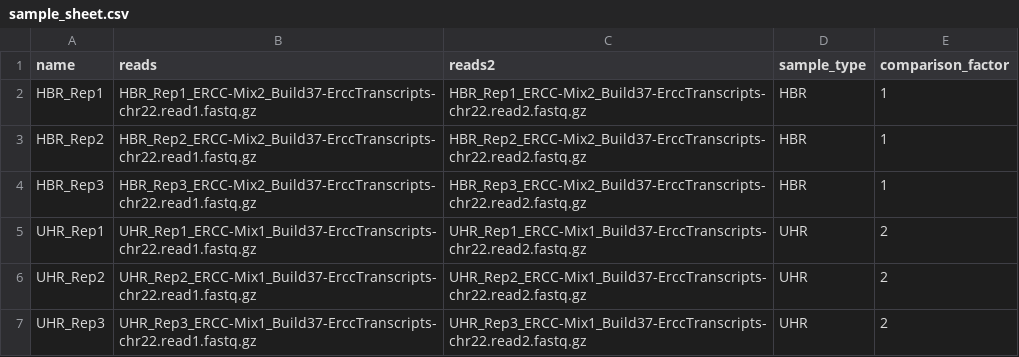
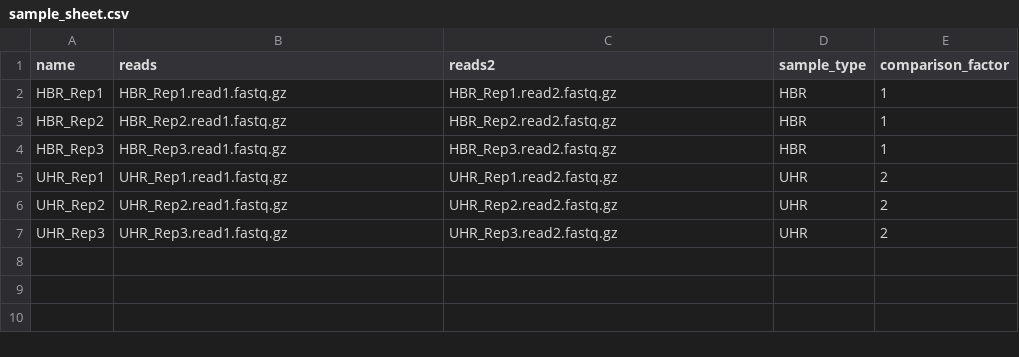
Before and after one commit to BIMSBbioinfo/pigx, a CSV file: sample_sheet.csv, drawn as a sheet.

Commit message:
updated sample_sheet.csv with updated sample read file names

```diff
--- a/sample_sheet.csv
+++ b/sample_sheet.csv
@@ -1,7 +1,7 @@
 name,reads,reads2,sample_type,comparison_factor
-HBR_Rep1,HBR_Rep1_ERCC-Mix2_Build37-ErccTranscripts-chr22.read1.fastq.gz,HBR_Rep1_ERCC-Mix2_Build37-ErccTranscripts-chr22.read2.fastq.gz,HBR,1
-HBR_Rep2,HBR_Rep2_ERCC-Mix2_Build37-ErccTranscripts-chr22.read1.fastq.gz,HBR_Rep2_ERCC-Mix2_Build37-ErccTranscripts-chr22.read2.fastq.gz,HBR,1
-HBR_Rep3,HBR_Rep3_ERCC-Mix2_Build37-ErccTranscripts-chr22.read1.fastq.gz,HBR_Rep3_ERCC-Mix2_Build37-ErccTranscripts-chr22.read2.fastq.gz,HBR,1
-UHR_Rep1,UHR_Rep1_ERCC-Mix1_Build37-ErccTranscripts-chr22.read1.fastq.gz,UHR_Rep1_ERCC-Mix1_Build37-ErccTranscripts-chr22.read2.fastq.gz,UHR,2
-UHR_Rep2,UHR_Rep2_ERCC-Mix1_Build37-ErccTranscripts-chr22.read1.fastq.gz,UHR_Rep2_ERCC-Mix1_Build37-ErccTranscripts-chr22.read2.fastq.gz,UHR,2
-UHR_Rep3,UHR_Rep3_ERCC-Mix1_Build37-ErccTranscripts-chr22.read1.fastq.gz,UHR_Rep3_ERCC-Mix1_Build37-ErccTranscripts-chr22.read2.fastq.gz,UHR,2
+HBR_Rep1,HBR_Rep1.read1.fastq.gz,HBR_Rep1.read2.fastq.gz,HBR,1
+HBR_Rep2,HBR_Rep2.read1.fastq.gz,HBR_Rep2.read2.fastq.gz,HBR,1
+HBR_Rep3,HBR_Rep3.read1.fastq.gz,HBR_Rep3.read2.fastq.gz,HBR,1
+UHR_Rep1,UHR_Rep1.read1.fastq.gz,UHR_Rep1.read2.fastq.gz,UHR,2
+UHR_Rep2,UHR_Rep2.read1.fastq.gz,UHR_Rep2.read2.fastq.gz,UHR,2
+UHR_Rep3,UHR_Rep3.read1.fastq.gz,UHR_Rep3.read2.fastq.gz,UHR,2
```
